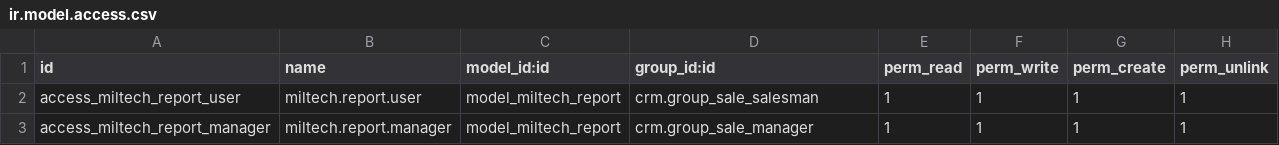
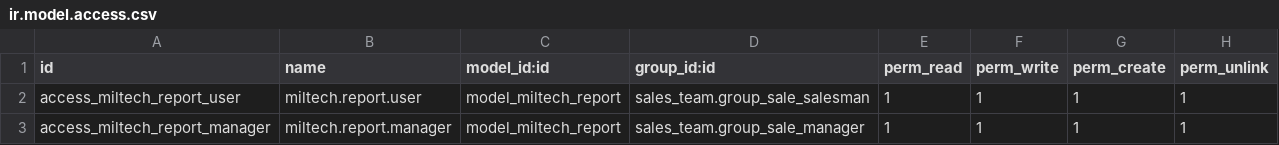
Before and after one commit to AvalonEnterpriseTechnologies/quickbooks, a CSV file: miltech_report/security/ir.model.access.csv, drawn as a sheet.

```diff
--- a/miltech_report/security/ir.model.access.csv
+++ b/miltech_report/security/ir.model.access.csv
@@ -1,3 +1,3 @@
 id,name,model_id:id,group_id:id,perm_read,perm_write,perm_create,perm_unlink
-access_miltech_report_user,miltech.report.user,model_miltech_report,crm.group_sale_salesman,1,1,1,1
-access_miltech_report_manager,miltech.report.manager,model_miltech_report,crm.group_sale_manager,1,1,1,1
+access_miltech_report_user,miltech.report.user,model_miltech_report,sales_team.group_sale_salesman,1,1,1,1
+access_miltech_report_manager,miltech.report.manager,model_miltech_report,sales_team.group_sale_manager,1,1,1,1
```
